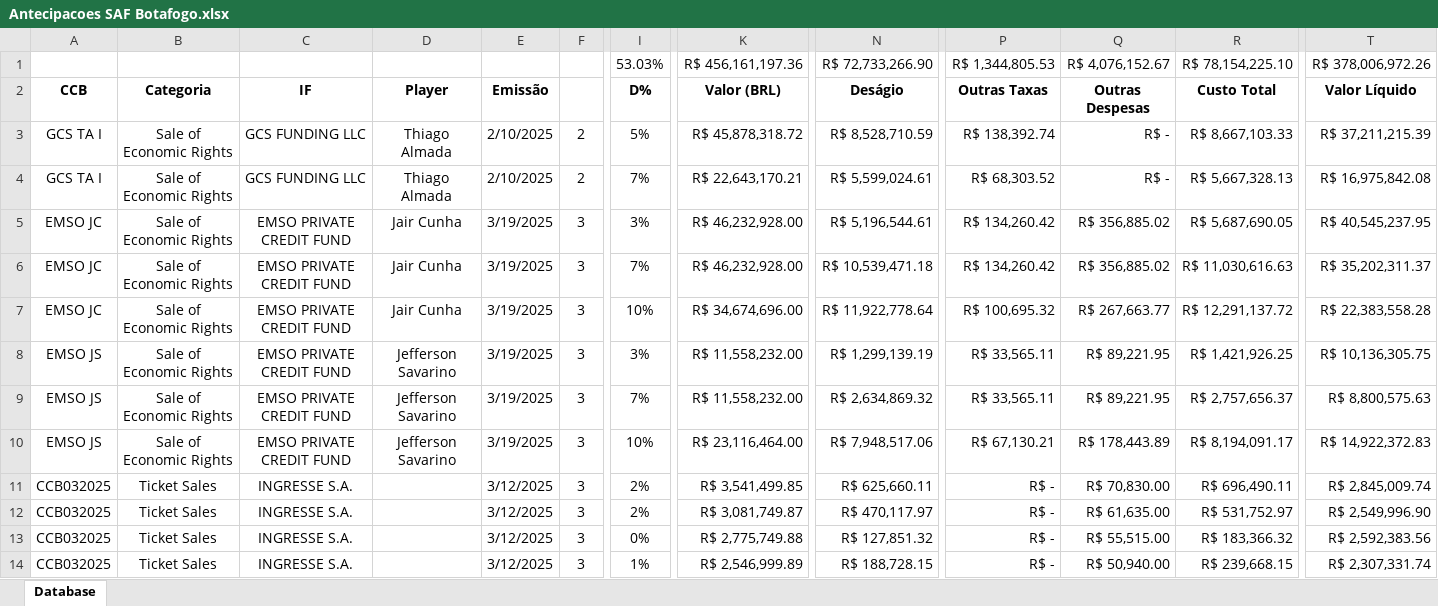
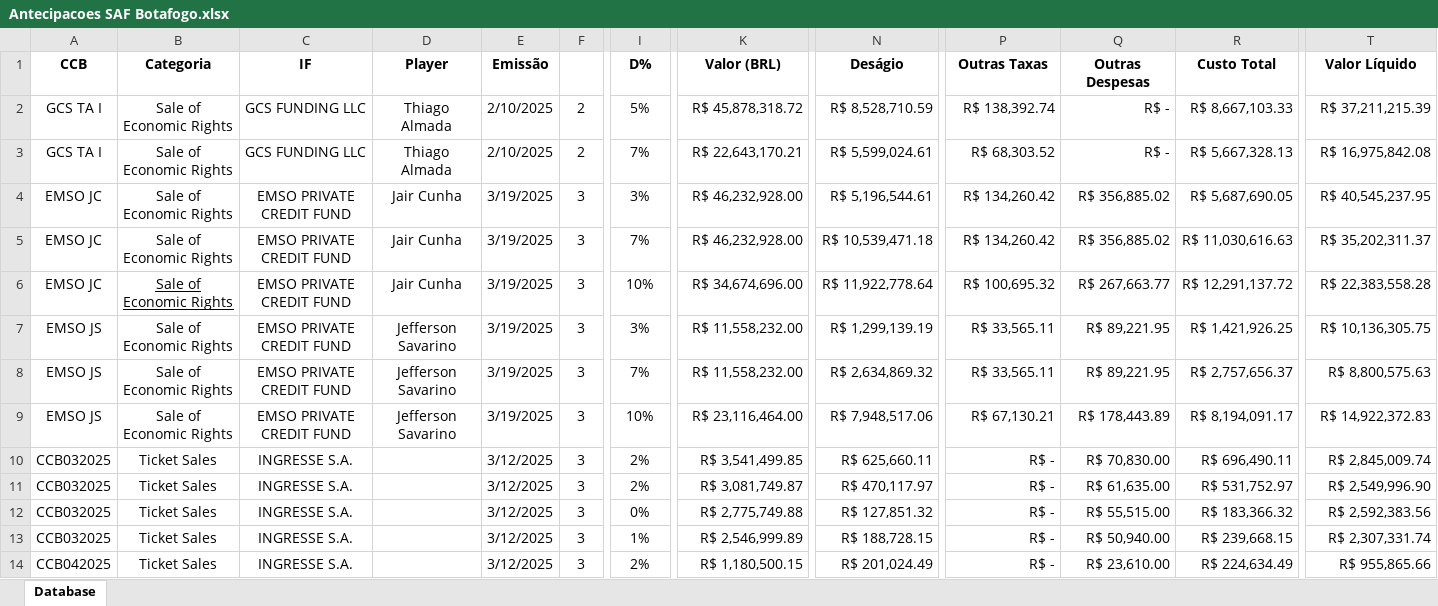
Before and after one commit to thiaguiimh/dashboard-antecipacoes-safbotafogo, an Excel workbook: Antecipacoes SAF Botafogo.xlsx, sheet Database, drawn as a sheet; only a part is shown, gaps mark what is left out; the shorter side is filled out with more unchanged rows; values as stored, in another font and other column widths than the file's, no borders; removed rows and columns are numbered as before the commit, all else as after; rows hold the shown columns only; the diff names each change by its address in the sheet, - before the commit and + after, or states it on an @@ line.

Commit message:
Add files via upload

```diff
--- a/Antecipacoes SAF Botafogo.xlsx (sheet Database)
+++ b/Antecipacoes SAF Botafogo.xlsx (sheet Database)
-row 1:  |  |  |  |  |  | 53.03% | R$ 456,161,197.36 | R$ 72,733,266.90 | R$ 1,344,805.53 | R$ 4,076,152.67 | R$ 78,154,225.10 | R$ 378,006,972.26
-B6 underline: off
+B6 underline: on
```
